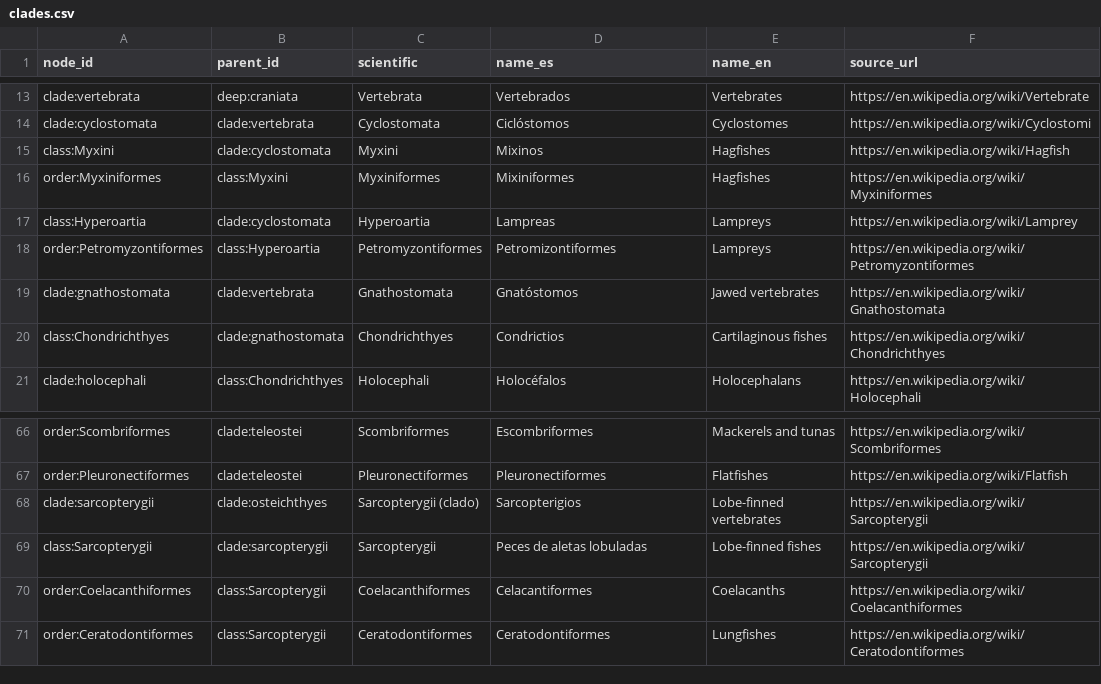
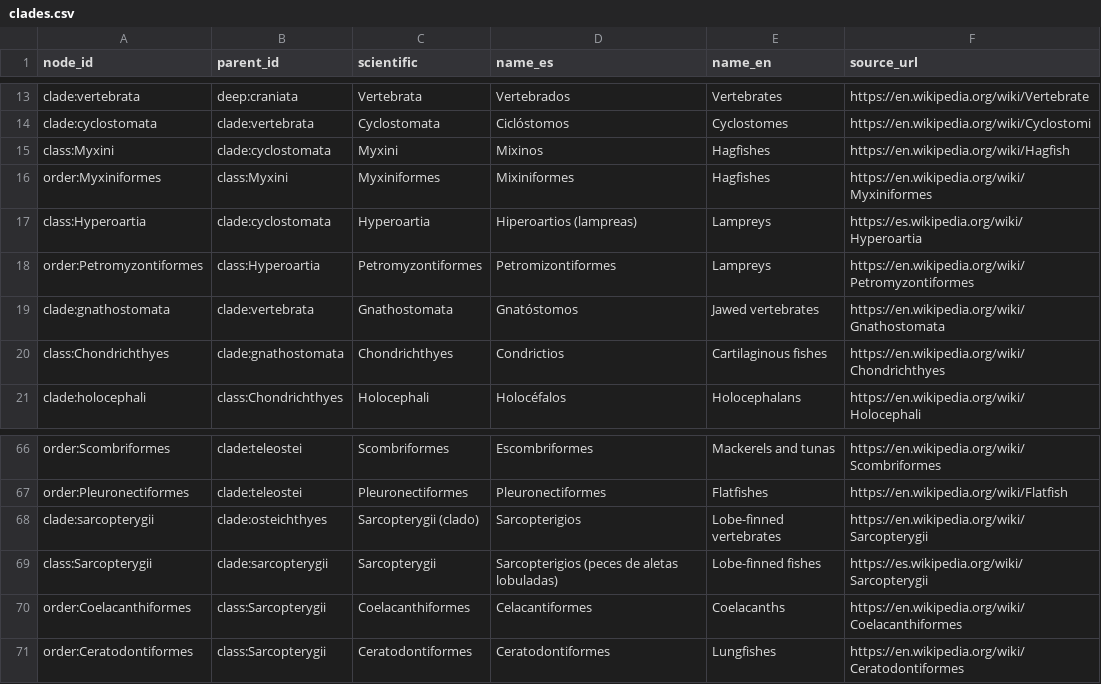
Before and after one commit to davidsaid/visu-study-tool, a CSV file: curation/clades.csv, drawn as a sheet; only a part is shown, gaps mark what is left out.

```diff
--- a/curation/clades.csv
+++ b/curation/clades.csv
@@ -16,3 +16,3 @@ class:Myxini,clade:cyclostomata,Myxini,Mixinos,Hagfishes,https://en.wikipedia.or
 order:Myxiniformes,class:Myxini,Myxiniformes,Mixiniformes,Hagfishes,https://en.wikipedia.org/wiki/Myxiniformes
-class:Hyperoartia,clade:cyclostomata,Hyperoartia,Lampreas,Lampreys,https://en.wikipedia.org/wiki/Lamprey
+class:Hyperoartia,clade:cyclostomata,Hyperoartia,Hiperoartios (lampreas),Lampreys,https://es.wikipedia.org/wiki/Hyperoartia
 order:Petromyzontiformes,class:Hyperoartia,Petromyzontiformes,Petromizontiformes,Lampreys,https://en.wikipedia.org/wiki/Petromyzontiformes
@@ -68,3 +68,3 @@ order:Pleuronectiformes,clade:teleostei,Pleuronectiformes,Pleuronectiformes,Flat
 clade:sarcopterygii,clade:osteichthyes,Sarcopterygii (clado),Sarcopterigios,Lobe-finned vertebrates,https://en.wikipedia.org/wiki/Sarcopterygii
-class:Sarcopterygii,clade:sarcopterygii,Sarcopterygii,Peces de aletas lobuladas,Lobe-finned fishes,https://en.wikipedia.org/wiki/Sarcopterygii
+class:Sarcopterygii,clade:sarcopterygii,Sarcopterygii,Sarcopterigios (peces de aletas lobuladas),Lobe-finned fishes,https://es.wikipedia.org/wiki/Sarcopterygii
 order:Coelacanthiformes,class:Sarcopterygii,Coelacanthiformes,Celacantiformes,Coelacanths,https://en.wikipedia.org/wiki/Coelacanthiformes
```
Also changed, not shown: 9 other files.
